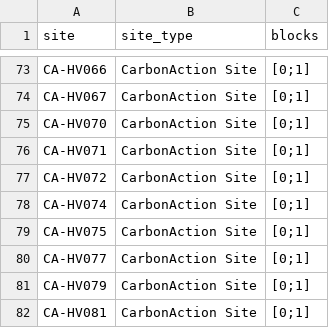
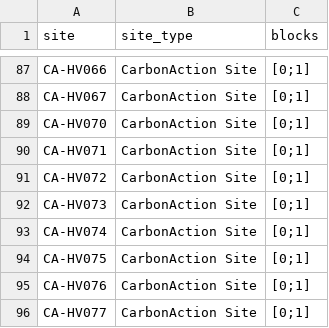
Before and after one commit to PecanProject/fieldactivity, a CSV file: inst/extdata/FOsites.csv, drawn as a sheet; only a part is shown, gaps mark what is left out; the shorter side is filled out with more unchanged rows; the diff covers the shown part only; the diff names each change by its address in the sheet, - before the commit and + after, or states it on an @@ line.

Commit message:
Added new CA sites

```diff
--- a/inst/extdata/FOsites.csv
+++ b/inst/extdata/FOsites.csv
+row 92: CA-HV073 | CarbonAction Site | [0;1]
+row 95: CA-HV076 | CarbonAction Site | [0;1]
```
Also changed, not shown: 19 added rows elsewhere in this file.
